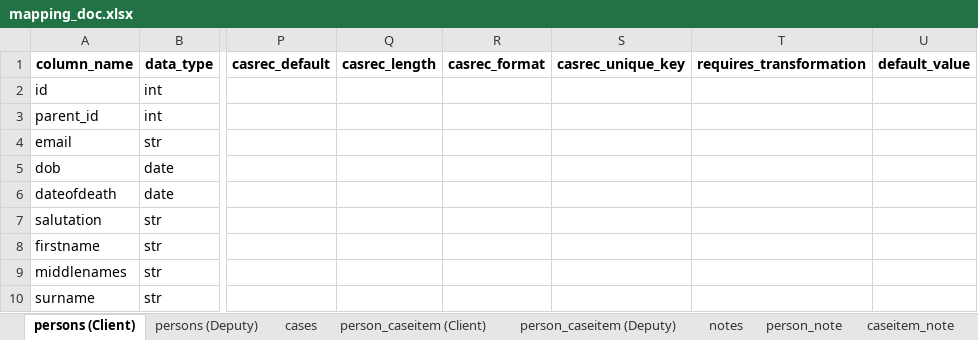
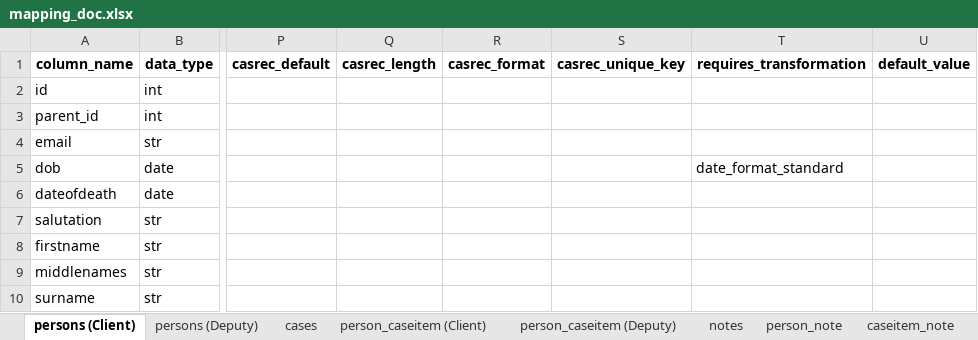
Before and after one commit to uk-gov-mirror/ministryofjustice.opg-data-casrec-migration, an Excel workbook: etl2/docs/mapping_doc.xlsx, sheet persons (Client), drawn as a sheet; only a part is shown, gaps mark what is left out; values as stored, in another font and other column widths than the file's, no borders; the diff names each change by its address in the sheet, - before the commit and + after, or states it on an @@ line.

Commit message:
Make DOB into a proper date format (#19)

```diff
--- a/etl2/docs/mapping_doc.xlsx (sheet persons (Client))
+++ b/etl2/docs/mapping_doc.xlsx (sheet persons (Client))
-T5 (requires_transformation): (empty)
+T5 (requires_transformation): date_format_standard
```
Also changed, not shown: 5 other files.
